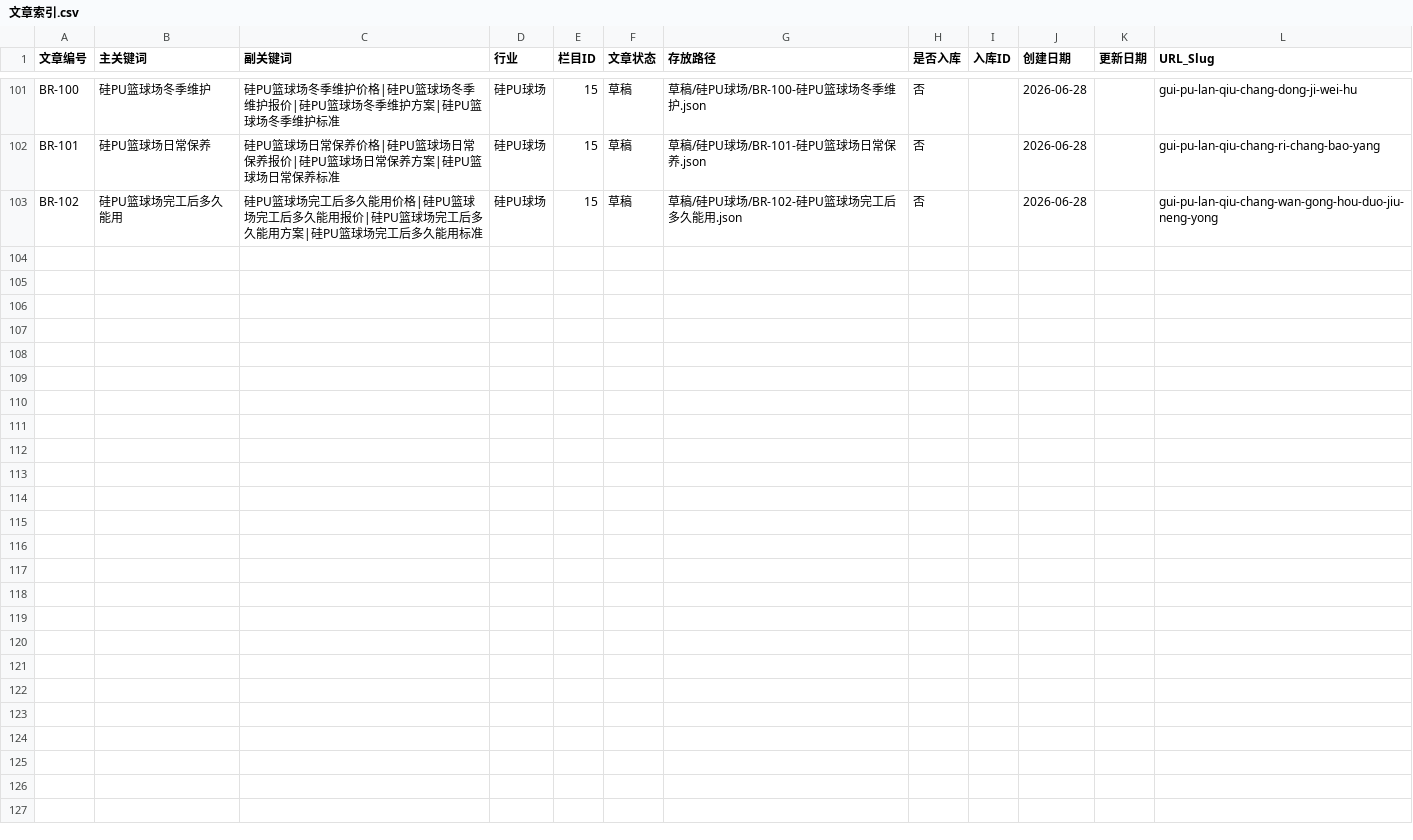
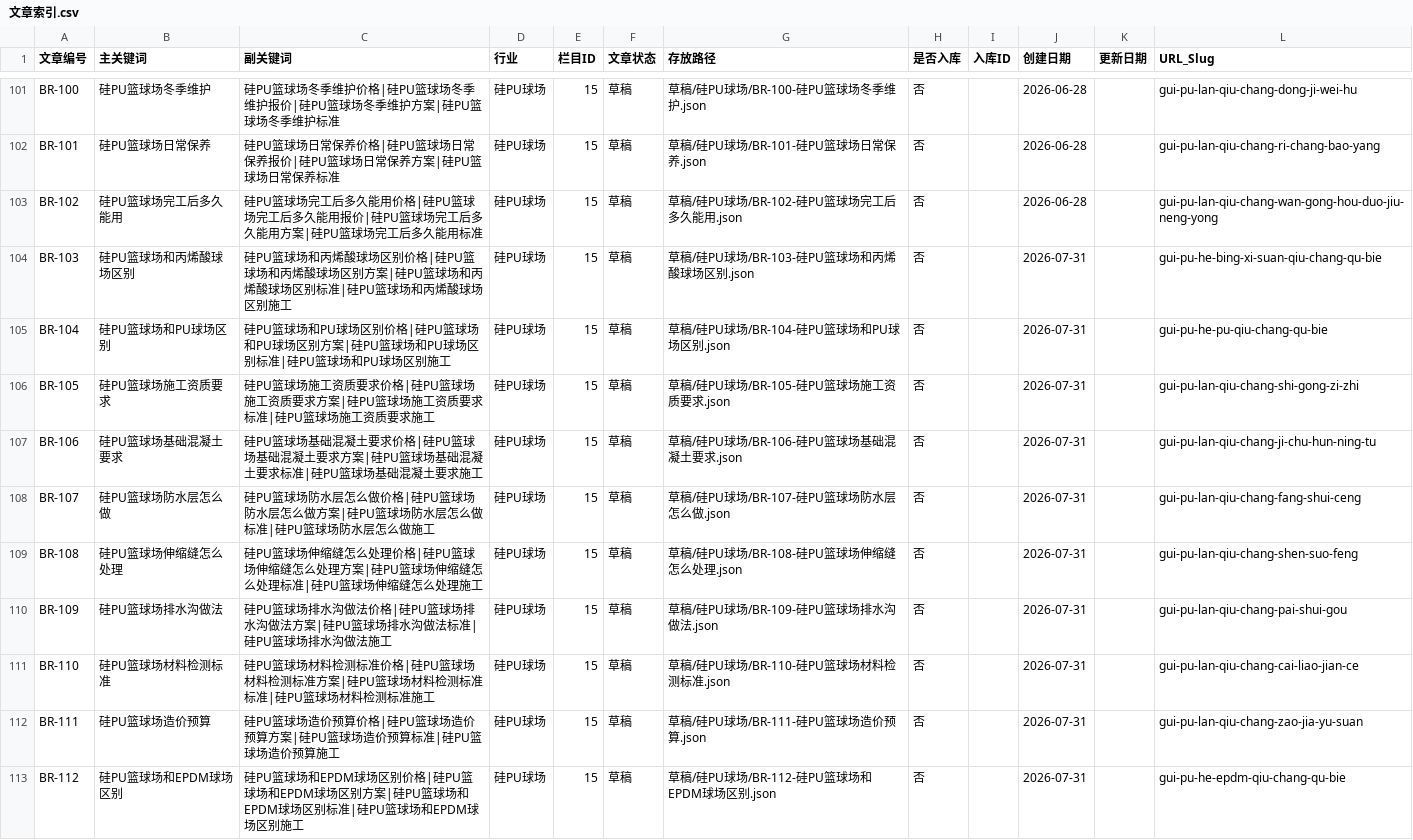
Before and after one commit to Fange-felix/br_wz, a CSV file: 文章索引.csv, drawn as a sheet; only a part is shown, gaps mark what is left out.

Commit message:
Update article index with BR-103~112

```diff
--- a/文章索引.csv
+++ b/文章索引.csv
@@ -103 +103,11 @@ BR-101,硅PU篮球场日常保养,硅PU篮球场日常保养价格|硅PU篮球
 BR-102,硅PU篮球场完工后多久能用,硅PU篮球场完工后多久能用价格|硅PU篮球场完工后多久能用报价|硅PU篮球场完工后多久能用方案|硅PU篮球场完工后多久能用标准,硅PU球场,15,草稿,草稿/硅PU球场/BR-102-硅PU篮球场完工后多久能用.json,否,,2026-06-28,,gui-pu-lan-qiu-chang-wan-gong-hou-duo-jiu-neng-yong
+BR-103,硅PU篮球场和丙烯酸球场区别,硅PU篮球场和丙烯酸球场区别价格|硅PU篮球场和丙烯酸球场区别方案|硅PU篮球场和丙烯酸球场区别标准|硅PU篮球场和丙烯酸球场区别施工,硅PU球场,15,草稿,草稿/硅PU球场/BR-103-硅PU篮球场和丙烯酸球场区别.json,否,,2026-07-31,,gui-pu-he-bing-xi-suan-qiu-chang-qu-bie
+BR-104,硅PU篮球场和PU球场区别,硅PU篮球场和PU球场区别价格|硅PU篮球场和PU球场区别方案|硅PU篮球场和PU球场区别标准|硅PU篮球场和PU球场区别施工,硅PU球场,15,草稿,草稿/硅PU球场/BR-104-硅PU篮球场和PU球场区别.json,否,,2026-07-31,,gui-pu-he-pu-qiu-chang-qu-bie
+BR-105,硅PU篮球场施工资质要求,硅PU篮球场施工资质要求价格|硅PU篮球场施工资质要求方案|硅PU篮球场施工资质要求标准|硅PU篮球场施工资质要求施工,硅PU球场,15,草稿,草稿/硅PU球场/BR-105-硅PU篮球场施工资质要求.json,否,,2026-07-31,,gui-pu-lan-qiu-chang-shi-gong-zi-zhi
+BR-106,硅PU篮球场基础混凝土要求,硅PU篮球场基础混凝土要求价格|硅PU篮球场基础混凝土要求方案|硅PU篮球场基础混凝土要求标准|硅PU篮球场基础混凝土要求施工,硅PU球场,15,草稿,草稿/硅PU球场/BR-106-硅PU篮球场基础混凝土要求.json,否,,2026-07-31,,gui-pu-lan-qiu-chang-ji-chu-hun-ning-tu
+BR-107,硅PU篮球场防水层怎么做,硅PU篮球场防水层怎么做价格|硅PU篮球场防水层怎么做方案|硅PU篮球场防水层怎么做标准|硅PU篮球场防水层怎么做施工,硅PU球场,15,草稿,草稿/硅PU球场/BR-107-硅PU篮球场防水层怎么做.json,否,,2026-07-31,,gui-pu-lan-qiu-chang-fang-shui-ceng
+BR-108,硅PU篮球场伸缩缝怎么处理,硅PU篮球场伸缩缝怎么处理价格|硅PU篮球场伸缩缝怎么处理方案|硅PU篮球场伸缩缝怎么处理标准|硅PU篮球场伸缩缝怎么处理施工,硅PU球场,15,草稿,草稿/硅PU球场/BR-108-硅PU篮球场伸缩缝怎么处理.json,否,,2026-07-31,,gui-pu-lan-qiu-chang-shen-suo-feng
+BR-109,硅PU篮球场排水沟做法,硅PU篮球场排水沟做法价格|硅PU篮球场排水沟做法方案|硅PU篮球场排水沟做法标准|硅PU篮球场排水沟做法施工,硅PU球场,15,草稿,草稿/硅PU球场/BR-109-硅PU篮球场排水沟做法.json,否,,2026-07-31,,gui-pu-lan-qiu-chang-pai-shui-gou
+BR-110,硅PU篮球场材料检测标准,硅PU篮球场材料检测标准价格|硅PU篮球场材料检测标准方案|硅PU篮球场材料检测标准标准|硅PU篮球场材料检测标准施工,硅PU球场,15,草稿,草稿/硅PU球场/BR-110-硅PU篮球场材料检测标准.json,否,,2026-07-31,,gui-pu-lan-qiu-chang-cai-liao-jian-ce
+BR-111,硅PU篮球场造价预算,硅PU篮球场造价预算价格|硅PU篮球场造价预算方案|硅PU篮球场造价预算标准|硅PU篮球场造价预算施工,硅PU球场,15,草稿,草稿/硅PU球场/BR-111-硅PU篮球场造价预算.json,否,,2026-07-31,,gui-pu-lan-qiu-chang-zao-jia-yu-suan
+BR-112,硅PU篮球场和EPDM球场区别,硅PU篮球场和EPDM球场区别价格|硅PU篮球场和EPDM球场区别方案|硅PU篮球场和EPDM球场区别标准|硅PU篮球场和EPDM球场区别施工,硅PU球场,15,草稿,草稿/硅PU球场/BR-112-硅PU篮球场和EPDM球场区别.json,否,,2026-07-31,,gui-pu-he-epdm-qiu-chang-qu-bie
```
